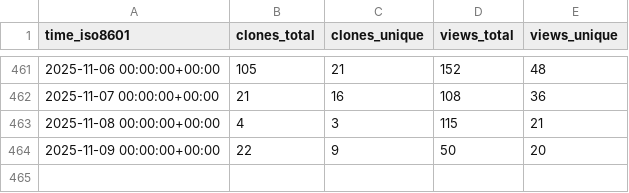
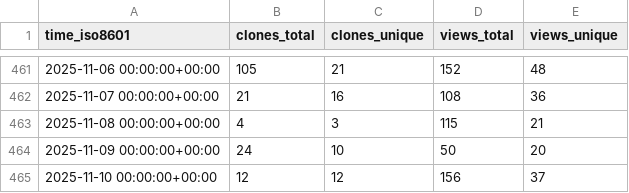
Before and after one commit to ServerlessLLM/ServerlessLLMStat, a CSV file: ServerlessLLM/ServerlessLLM/ghrs-data/views_clones_aggregate.csv, drawn as a sheet; only a part is shown, gaps mark what is left out.

```diff
--- a/ServerlessLLM/ServerlessLLM/ghrs-data/views_clones_aggregate.csv
+++ b/ServerlessLLM/ServerlessLLM/ghrs-data/views_clones_aggregate.csv
@@ -463,2 +463,3 @@ time_iso8601,clones_total,clones_unique,views_total,views_unique
 2025-11-08 00:00:00+00:00,4,3,115,21
-2025-11-09 00:00:00+00:00,22,9,50,20
+2025-11-09 00:00:00+00:00,24,10,50,20
+2025-11-10 00:00:00+00:00,12,12,156,37
```
Also changed, not shown: 1 other file.
